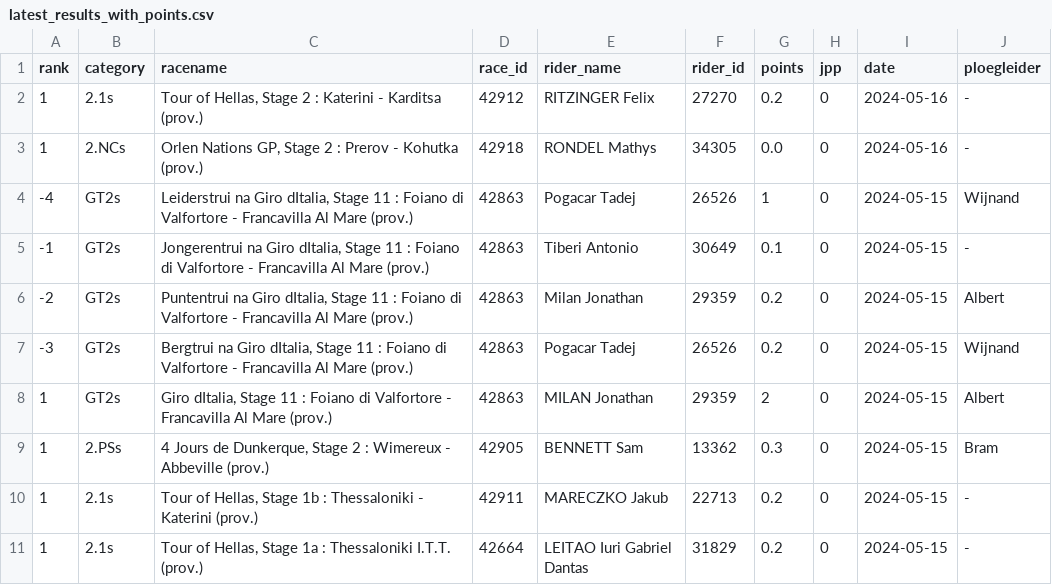
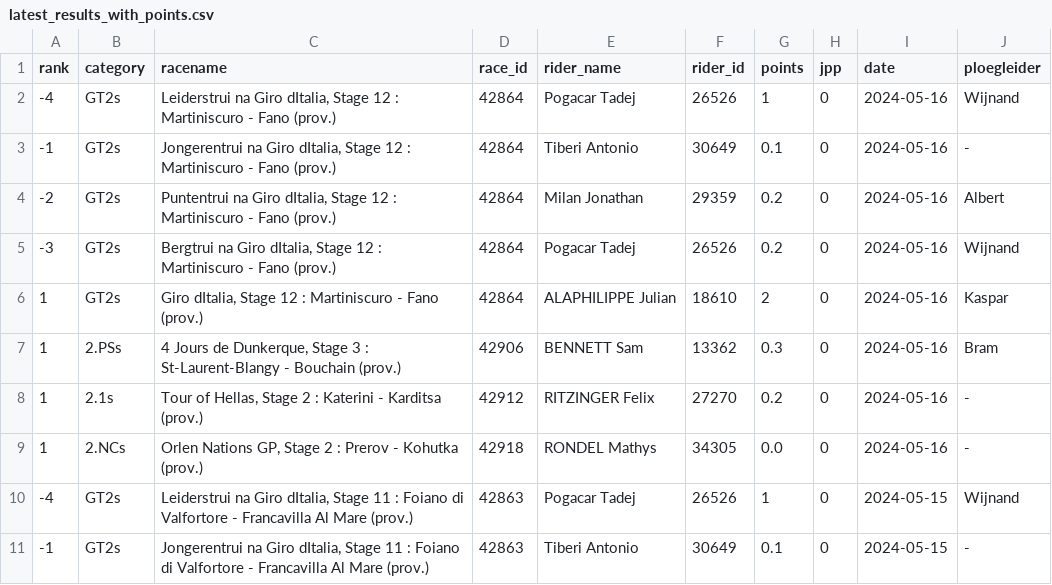
Before and after one commit to wijnandb/wielerspel2024, a CSV file: _data/latest_results_with_points.csv, drawn as a sheet; only a part is shown; the shorter side is filled out with more unchanged rows; the diff names each change by its address in the sheet, - before the commit and + after, or states it on an @@ line.

Commit message:
Points processed at 2024-05-16T16:08:19

```diff
--- a/_data/latest_results_with_points.csv
+++ b/_data/latest_results_with_points.csv
+row 2: -4 | GT2s | Leiderstrui na Giro dItalia, Stage 12 : Martiniscuro - Fano (prov.) | 42864 | Pogacar Tadej | 26526 | 1 | 0 | 2024-05-16 | Wijnand
+row 3: -1 | GT2s | Jongerentrui na Giro dItalia, Stage 12 : Martiniscuro - Fano (prov.) | 42864 | Tiberi Antonio | 30649 | 0.1 | 0 | 2024-05-16 | -
+row 4: -2 | GT2s | Puntentrui na Giro dItalia, Stage 12 : Martiniscuro - Fano (prov.) | 42864 | Milan Jonathan | 29359 | 0.2 | 0 | 2024-05-16 | Albert
+row 5: -3 | GT2s | Bergtrui na Giro dItalia, Stage 12 : Martiniscuro - Fano (prov.) | 42864 | Pogacar Tadej | 26526 | 0.2 | 0 | 2024-05-16 | Wijnand
+row 6: 1 | GT2s | Giro dItalia, Stage 12 : Martiniscuro - Fano (prov.) | 42864 | ALAPHILIPPE Julian | 18610 | 2 | 0 | 2024-05-16 | Kaspar
+row 7: 1 | 2.PSs | 4 Jours de Dunkerque, Stage 3 : St-Laurent-Blangy - Bouchain (prov.) | 42906 | BENNETT Sam | 13362 | 0.3 | 0 | 2024-05-16 | Bram
```
Also changed, not shown: _data/ploegleiders/albert.csv, _data/ranking.csv, 8 other files.
